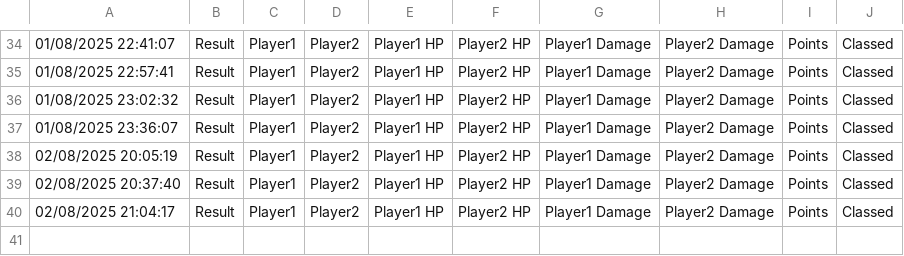
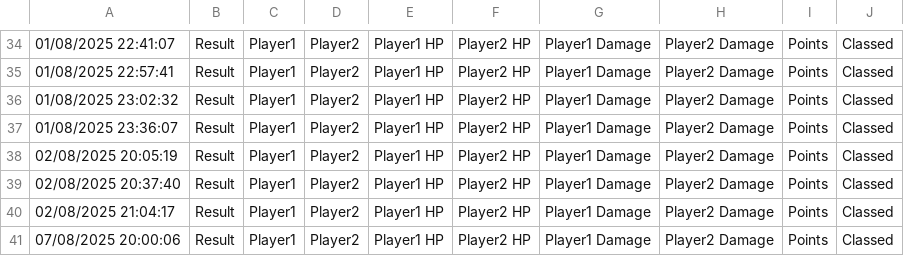
Before and after one commit to itzfoxbrz/KamikaZL2, a CSV file: gametest/log/olympiad.csv, drawn as a sheet; only a part is shown, gaps mark what is left out.

```diff
--- a/gametest/log/olympiad.csv
+++ b/gametest/log/olympiad.csv
@@ -40 +40,2 @@
 02/08/2025 21:04:17,Result,Player1,Player2,Player1 HP,Player2 HP,Player1 Damage,Player2 Damage,Points,Classed
+07/08/2025 20:00:06,Result,Player1,Player2,Player1 HP,Player2 HP,Player1 Damage,Player2 Damage,Points,Classed
```
Also changed, not shown: 39 other files.
